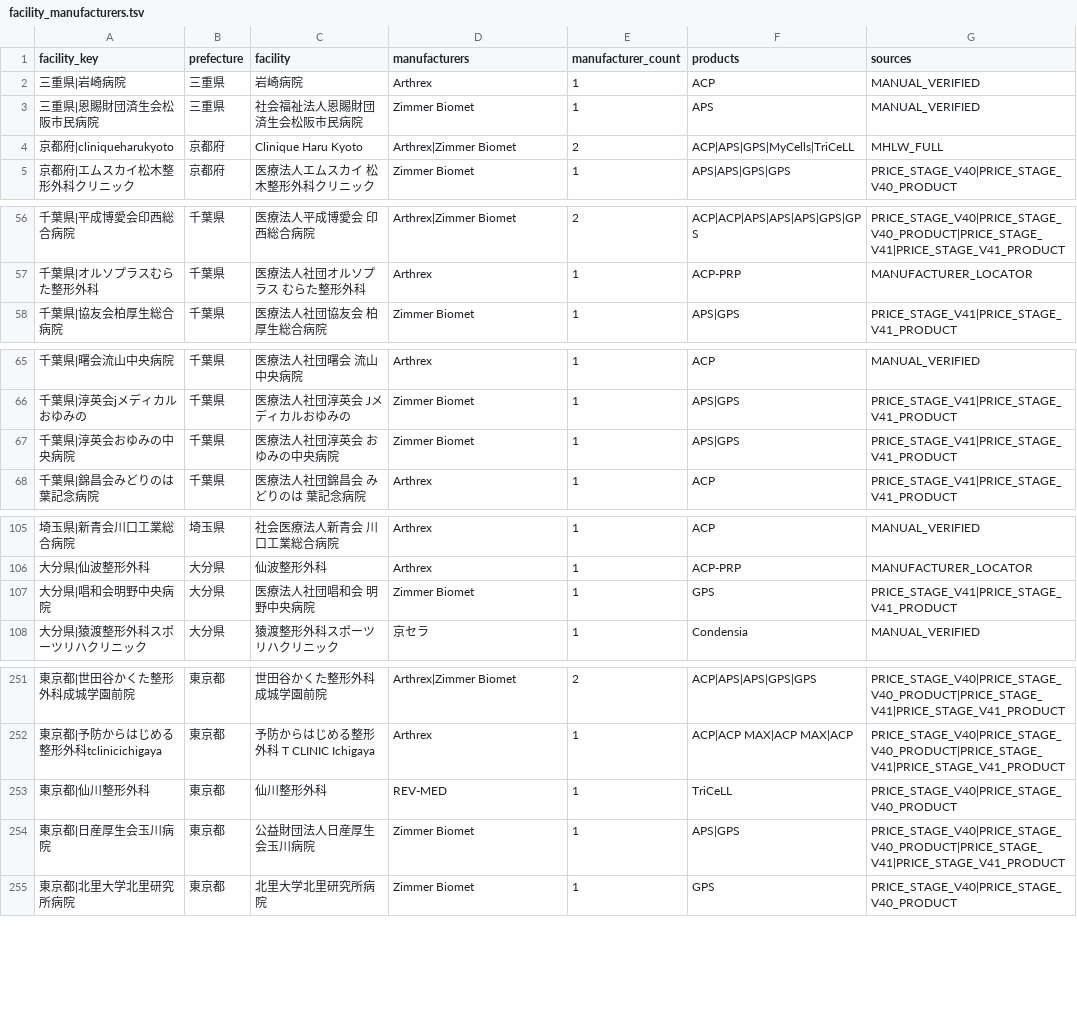
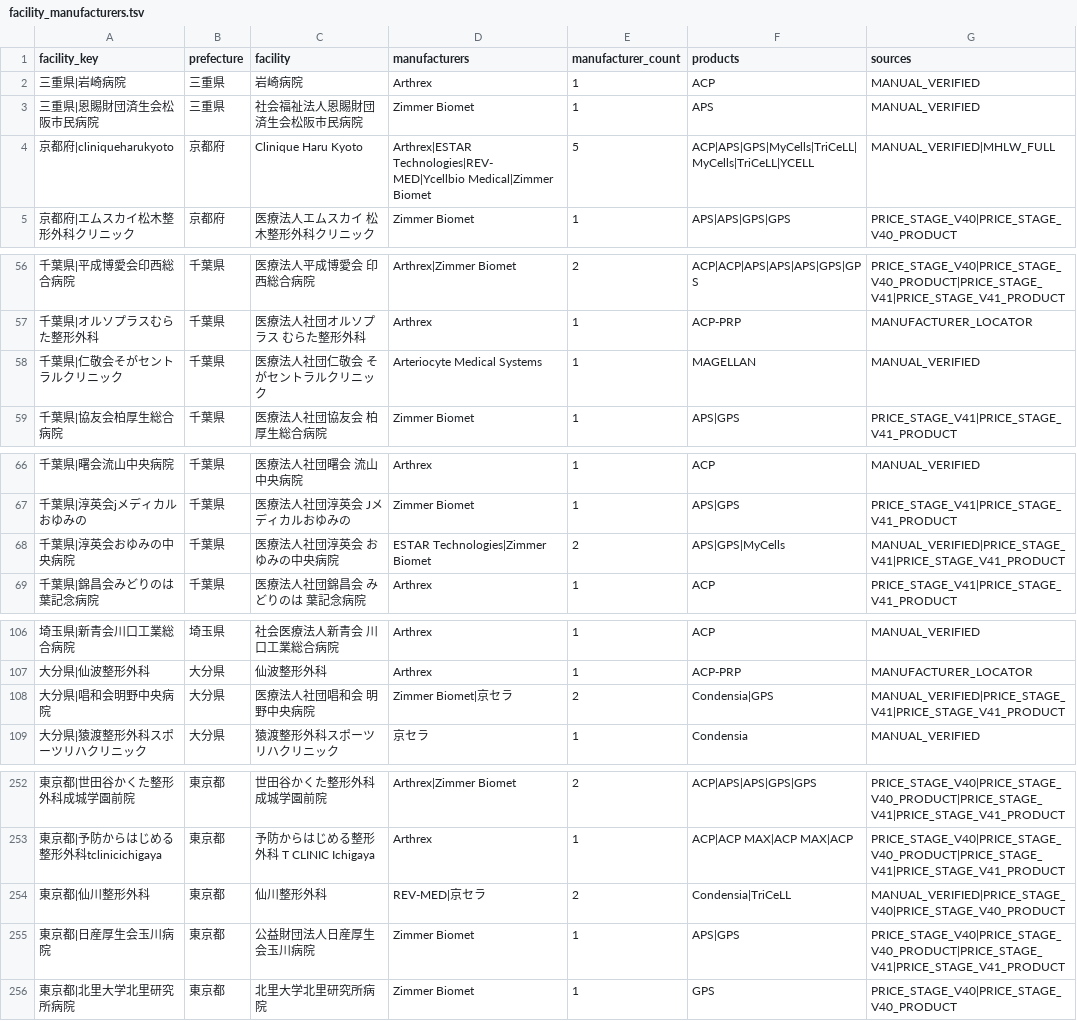
Before and after one commit to ri0115/saisei-collector, a TSV file: results/maker_canonical_rebuild/facility_manufacturers.tsv, drawn as a sheet; only a part is shown, gaps mark what is left out; the diff covers the shown part only.

```diff
--- a/results/maker_canonical_rebuild/facility_manufacturers.tsv
+++ b/results/maker_canonical_rebuild/facility_manufacturers.tsv
@@ -3,3 +3,3 @@ facility_key	prefecture	facility	manufacturers	manufacturer_count	products	sourc
 三重県|恩賜財団済生会松阪市民病院	三重県	社会福祉法人恩賜財団済生会松阪市民病院	Zimmer Biomet	1	APS	MANUAL_VERIFIED
-京都府|cliniqueharukyoto	京都府	Clinique Haru Kyoto	Arthrex|Zimmer Biomet	2	ACP|APS|GPS|MyCells|TriCeLL	MHLW_FULL
+京都府|cliniqueharukyoto	京都府	Clinique Haru Kyoto	Arthrex|ESTAR Technologies|REV-MED|Ycellbio Medical|Zimmer Biomet	5	ACP|APS|GPS|MyCells|TriCeLL|MyCells|TriCeLL|YCELL	MANUAL_VERIFIED|MHLW_FULL
 京都府|エムスカイ松木整形外科クリニック	京都府	医療法人エムスカイ 松木整形外科クリニック	Zimmer Biomet	1	APS|APS|GPS|GPS	PRICE_STAGE_V40|PRICE_STAGE_V40_PRODUCT
@@ -57,2 +57,3 @@ facility_key	prefecture	facility	manufacturers	manufacturer_count	products	sourc
 千葉県|オルソプラスむらた整形外科	千葉県	医療法人社団オルソプラス  むらた整形外科	Arthrex	1	ACP-PRP	MANUFACTURER_LOCATOR
+千葉県|仁敬会そがセントラルクリニック	千葉県	医療法人社団仁敬会 そがセントラルクリニック	Arteriocyte Medical Systems	1	MAGELLAN	MANUAL_VERIFIED
 千葉県|協友会柏厚生総合病院	千葉県	医療法人社団協友会 柏厚生総合病院	Zimmer Biomet	1	APS|GPS	PRICE_STAGE_V41|PRICE_STAGE_V41_PRODUCT
@@ -66,3 +67,3 @@ facility_key	prefecture	facility	manufacturers	manufacturer_count	products	sourc
 千葉県|淳英会jメディカルおゆみの	千葉県	医療法人社団淳英会 Jメディカルおゆみの	Zimmer Biomet	1	APS|GPS	PRICE_STAGE_V41|PRICE_STAGE_V41_PRODUCT
-千葉県|淳英会おゆみの中央病院	千葉県	医療法人社団淳英会 おゆみの中央病院	Zimmer Biomet	1	APS|GPS	PRICE_STAGE_V41|PRICE_STAGE_V41_PRODUCT
+千葉県|淳英会おゆみの中央病院	千葉県	医療法人社団淳英会 おゆみの中央病院	ESTAR Technologies|Zimmer Biomet	2	APS|GPS|MyCells	MANUAL_VERIFIED|PRICE_STAGE_V41|PRICE_STAGE_V41_PRODUCT
 千葉県|錦昌会みどりのは葉記念病院	千葉県	医療法人社団錦昌会 みどりのは 葉記念病院	Arthrex	1	ACP	PRICE_STAGE_V41|PRICE_STAGE_V41_PRODUCT
@@ -106,3 +107,3 @@ facility_key	prefecture	facility	manufacturers	manufacturer_count	products	sourc
 大分県|仙波整形外科	大分県	仙波整形外科	Arthrex	1	ACP-PRP	MANUFACTURER_LOCATOR
-大分県|唱和会明野中央病院	大分県	医療法人社団唱和会 明野中央病院	Zimmer Biomet	1	GPS	PRICE_STAGE_V41|PRICE_STAGE_V41_PRODUCT
+大分県|唱和会明野中央病院	大分県	医療法人社団唱和会 明野中央病院	Zimmer Biomet|京セラ	2	Condensia|GPS	MANUAL_VERIFIED|PRICE_STAGE_V41|PRICE_STAGE_V41_PRODUCT
 大分県|猿渡整形外科スポーツリハクリニック	大分県	猿渡整形外科スポーツリハクリニック	京セラ	1	Condensia	MANUAL_VERIFIED
@@ -252,3 +253,3 @@ facility_key	prefecture	facility	manufacturers	manufacturer_count	products	sourc
 東京都|予防からはじめる整形外科tclinicichigaya	東京都	予防からはじめる整形外科 T CLINIC Ichigaya	Arthrex	1	ACP|ACP MAX|ACP MAX|ACP	PRICE_STAGE_V40|PRICE_STAGE_V40_PRODUCT|PRICE_STAGE_V41|PRICE_STAGE_V41_PRODUCT
-東京都|仙川整形外科	東京都	仙川整形外科	REV-MED	1	TriCeLL	PRICE_STAGE_V40|PRICE_STAGE_V40_PRODUCT
+東京都|仙川整形外科	東京都	仙川整形外科	REV-MED|京セラ	2	Condensia|TriCeLL	MANUAL_VERIFIED|PRICE_STAGE_V40|PRICE_STAGE_V40_PRODUCT
 東京都|日産厚生会玉川病院	東京都	公益財団法人日産厚生会玉川病院	Zimmer Biomet	1	APS|GPS	PRICE_STAGE_V40|PRICE_STAGE_V40_PRODUCT|PRICE_STAGE_V41|PRICE_STAGE_V41_PRODUCT
```
Also changed, not shown: 4 edited cells elsewhere in this file, 2 other files.
